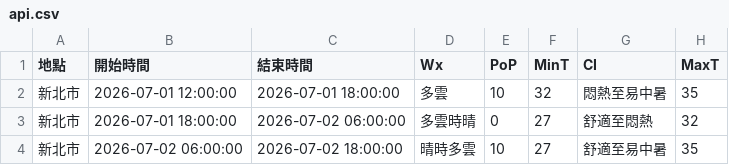
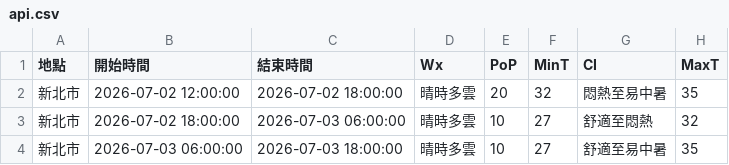
Before and after one commit to oao030oao/1111518-mid, a CSV file: api.csv, drawn as a sheet.

```diff
--- a/api.csv
+++ b/api.csv
@@ -1,4 +1,4 @@
 地點,開始時間,結束時間,Wx,PoP,MinT,CI,MaxT
-新北市,2026-07-01 12:00:00,2026-07-01 18:00:00,多雲,10,32,悶熱至易中暑,35
-新北市,2026-07-01 18:00:00,2026-07-02 06:00:00,多雲時晴,0,27,舒適至悶熱,32
-新北市,2026-07-02 06:00:00,2026-07-02 18:00:00,晴時多雲,10,27,舒適至易中暑,35
+新北市,2026-07-02 12:00:00,2026-07-02 18:00:00,晴時多雲,20,32,悶熱至易中暑,35
+新北市,2026-07-02 18:00:00,2026-07-03 06:00:00,晴時多雲,10,27,舒適至悶熱,32
+新北市,2026-07-03 06:00:00,2026-07-03 18:00:00,晴時多雲,10,27,舒適至易中暑,35
```
